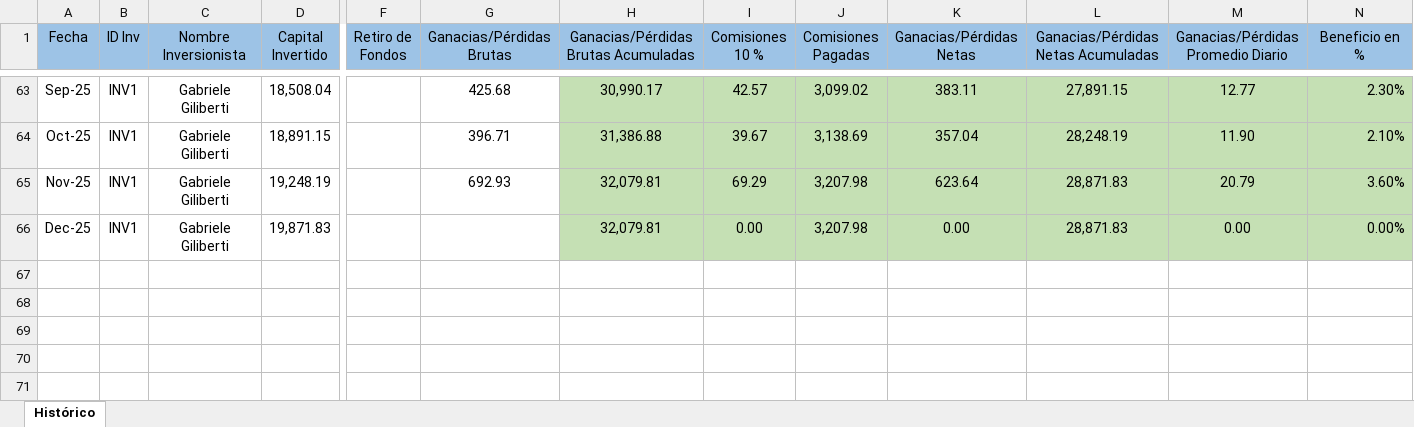
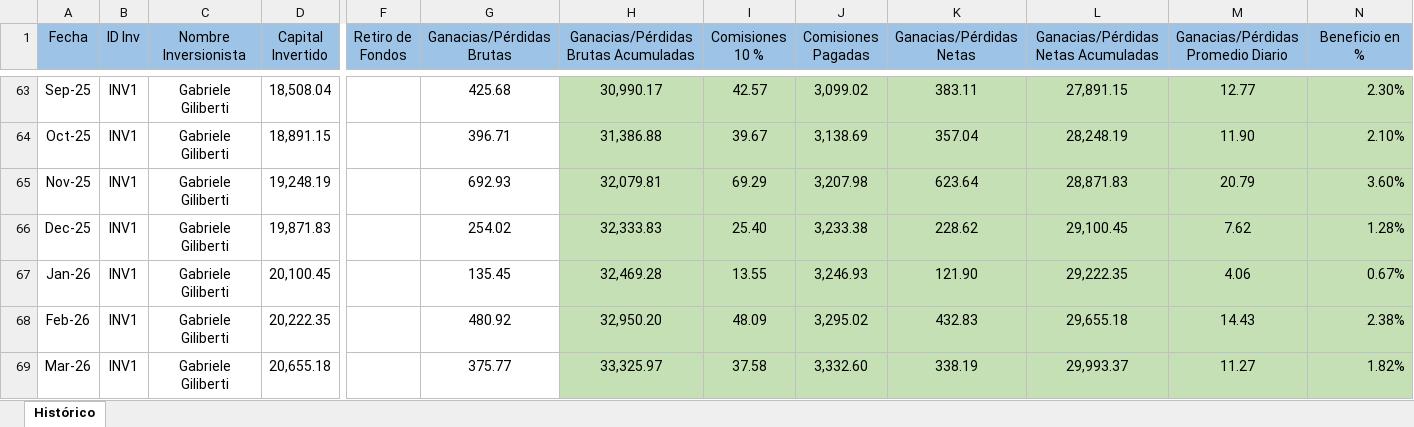
Before and after one commit to sefallone/FIFI, an Excel workbook: data/ggiliberti.xlsx, sheet Histórico, drawn as a sheet; only a part is shown, gaps mark what is left out; values as stored, in another font and other column widths than the file's, no borders; rows hold the shown columns only; the diff names each change by its address in the sheet, - before the commit and + after, or states it on an @@ line.

```diff
--- a/data/ggiliberti.xlsx (sheet Histórico)
+++ b/data/ggiliberti.xlsx (sheet Histórico)
-G66 (Ganacias/Pérdidas Brutas): (empty)
+G66 (Ganacias/Pérdidas Brutas): 254.02
-H66: 32,079.81
+H66: 32,333.83
-I66 (Comisiones 10 %): 0.00
+I66 (Comisiones 10 %): 25.40
-J66 (Comisiones Pagadas): 3,207.98
+J66 (Comisiones Pagadas): 3,233.38
-K66 (Ganacias/Pérdidas Netas): 0.00
+K66 (Ganacias/Pérdidas Netas): 228.62
-L66: 28,871.83
+L66: 29,100.45
-M66: 0.00
+M66: 7.62
-N66 (Beneficio en %): 0.00%
+N66 (Beneficio en %): 1.28%
+row 67: Jan-26 | INV1 | Gabriele Giliberti | 20,100.45 |  | 135.45 | 32,469.28 | 13.55 | 3,246.93 | 121.90 | 29,222.35 | 4.06 | 0.67%
+row 68: Feb-26 | INV1 | Gabriele Giliberti | 20,222.35 |  | 480.92 | 32,950.20 | 48.09 | 3,295.02 | 432.83 | 29,655.18 | 14.43 | 2.38%
+row 69: Mar-26 | INV1 | Gabriele Giliberti | 20,655.18 |  | 375.77 | 33,325.97 | 37.58 | 3,332.60 | 338.19 | 29,993.37 | 11.27 | 1.82%
```
Also changed, not shown: data/agiliberti.xlsx, data/cramirez.xlsx, 9 other files.
